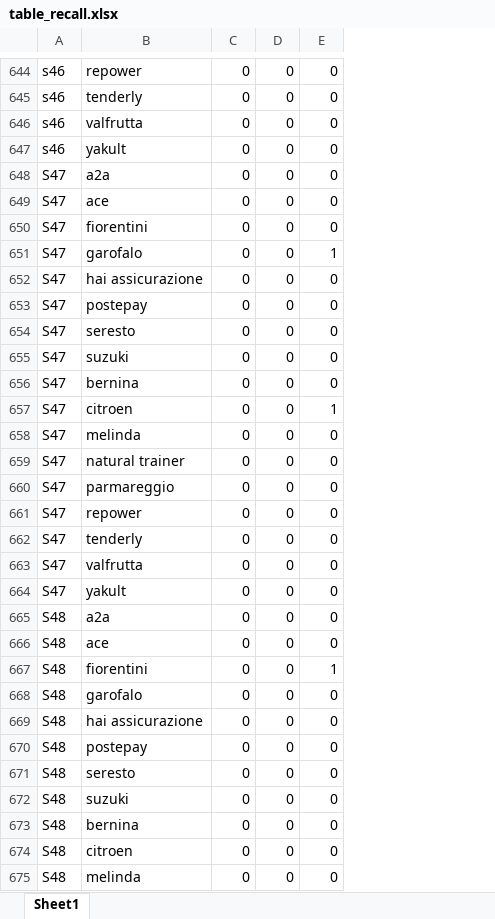
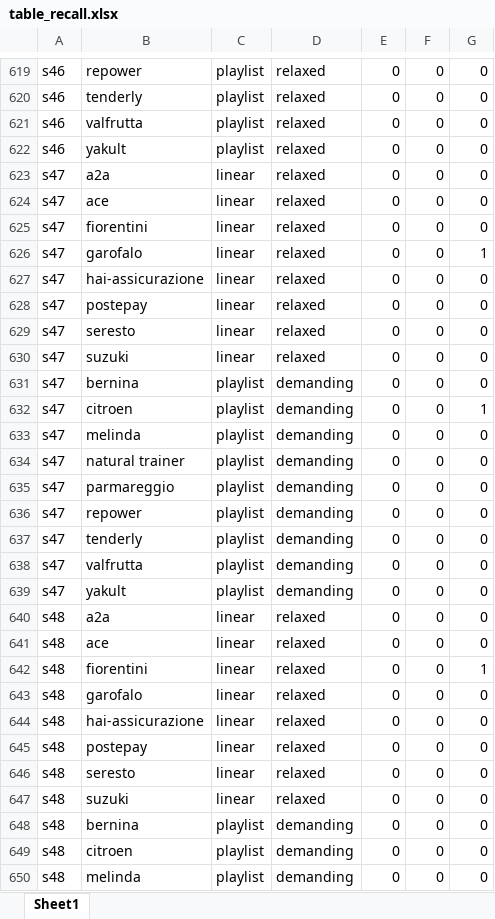
Before and after one commit to mmarcantoinee/audio-aesthetics, an Excel workbook: tables/table_recall.xlsx, sheet Sheet1, drawn as a sheet; only a part is shown, gaps mark what is left out; values as stored, in another font and other column widths than the file's, no borders; addresses are those after the commit; the diff covers the shown part only; the diff names each change by its address in the sheet, - before the commit and + after, or states it on an @@ line.

```diff
--- a/tables/table_recall.xlsx (sheet Sheet1)
+++ b/tables/table_recall.xlsx (sheet Sheet1)
+column C, rows 619-650: playlist | playlist | playlist | playlist | linear | linear | linear | linear | linear | linear | linear | linear | playlist | playlist | playlist | playlist | playlist | playlist | playlist | playlist | playlist | linear | linear | linear | linear | linear | linear | linear | linear | playlist | playlist | playlist
+column D, rows 619-650: relaxed | relaxed | relaxed | relaxed | relaxed | relaxed | relaxed | relaxed | relaxed | relaxed | relaxed | relaxed | demanding | demanding | demanding | demanding | demanding | demanding | demanding | demanding | demanding | relaxed | relaxed | relaxed | relaxed | relaxed | relaxed | relaxed | relaxed | demanding | demanding | demanding
-A623:A639: S47
+A623:A639: s47
-B627: hai assicurazione
+B627: hai-assicurazione
-A640:A650: S48
+A640:A650: s48
-B644: hai assicurazione
+B644: hai-assicurazione
```
Also changed, not shown: 4 added rows, 29 removed rows and 386 edited cells elsewhere in this sheet, tables/table_urbano_extra-urbano.xlsx, 4 other files.
